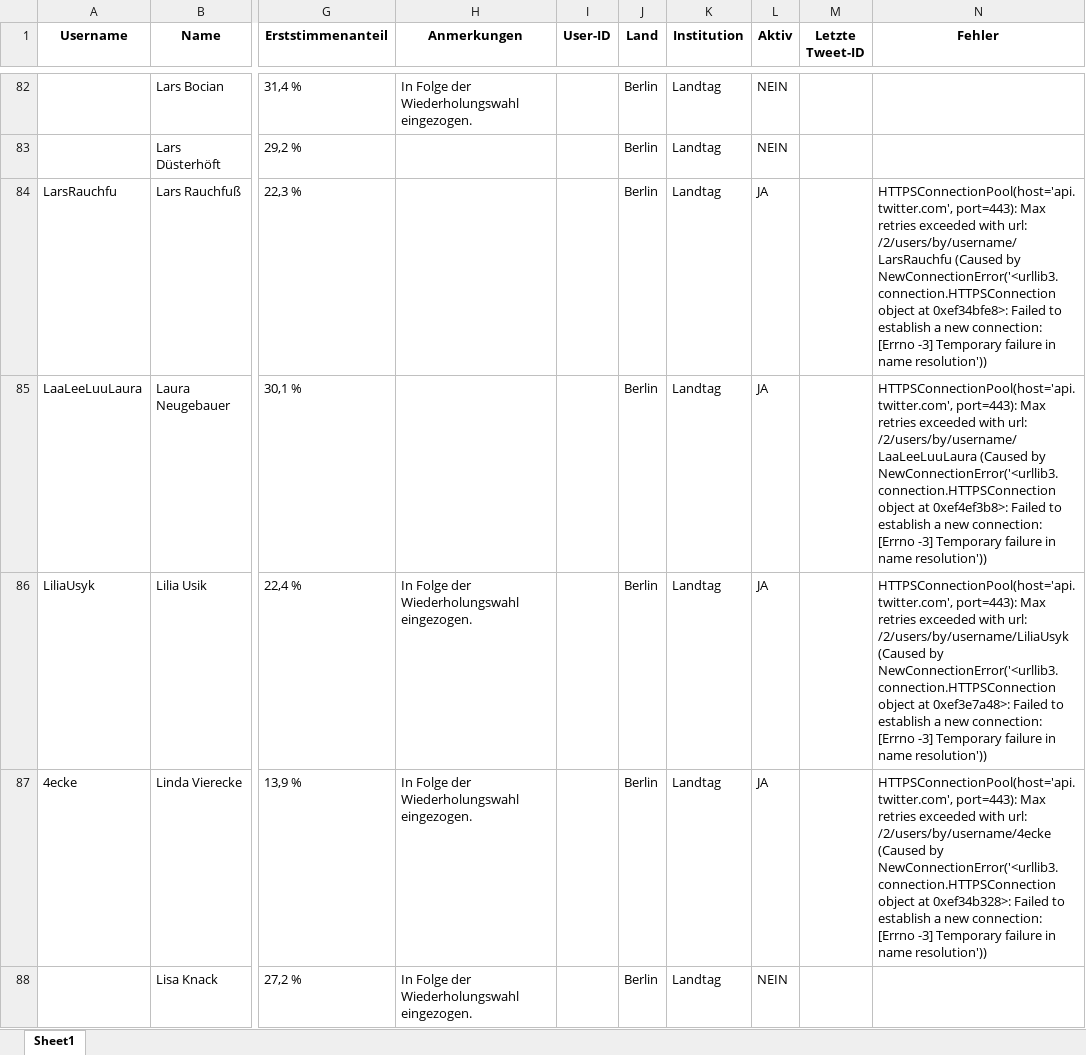
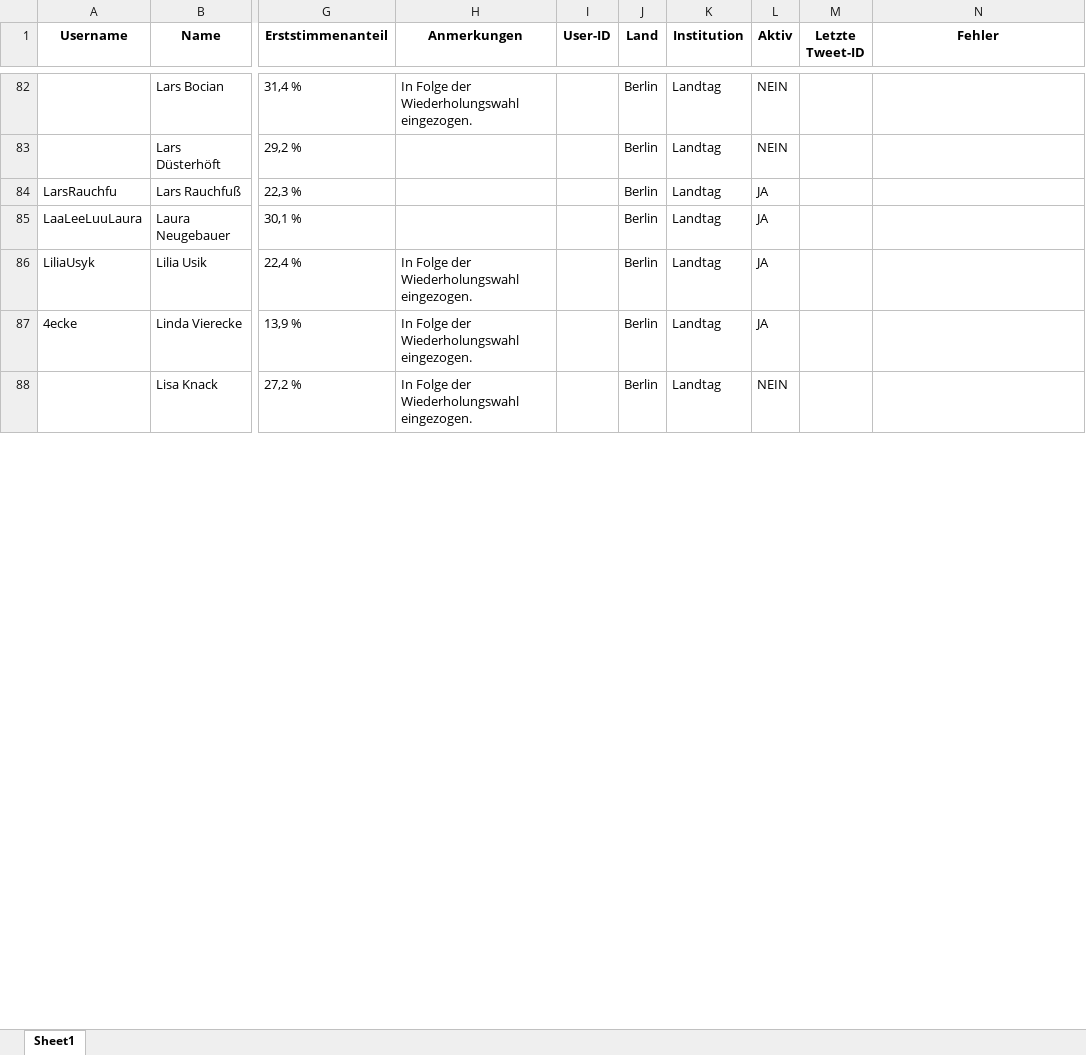
Before and after one commit to nsschw/German_Politics_Twitter, an Excel workbook: Data/Datasets/MdL_Berlin_Liste.xlsx, sheet Sheet1, drawn as a sheet; only a part is shown, gaps mark what is left out; values as stored, in another font and other column widths than the file's, no borders; the diff covers the shown part only; the diff names each change by its address in the sheet, - before the commit and + after, or states it on an @@ line.

```diff
--- a/Data/Datasets/MdL_Berlin_Liste.xlsx (sheet Sheet1)
+++ b/Data/Datasets/MdL_Berlin_Liste.xlsx (sheet Sheet1)
-N84 (Fehler): HTTPSConnectionPool(host='api.twitter.com', port=443): Max retries exceeded with url: /2/users/by/username/LarsRauchfu (Caused by NewConnectionError('<urllib3.connection.HTTPSConnection object at 0xef34bfe8>: Failed to establish a new connection: [Errno -3] Temporary failure in name resolution'))
+N84 (Fehler): (empty)
-N85 (Fehler): HTTPSConnectionPool(host='api.twitter.com', port=443): Max retries exceeded with url: /2/users/by/username/LaaLeeLuuLaura (Caused by NewConnectionError('<urllib3.connection.HTTPSConnection object at 0xef4ef3b8>: Failed to establish a new connection: [Errno -3] Temporary failure in name resolution'))
+N85 (Fehler): (empty)
-N86 (Fehler): HTTPSConnectionPool(host='api.twitter.com', port=443): Max retries exceeded with url: /2/users/by/username/LiliaUsyk (Caused by NewConnectionError('<urllib3.connection.HTTPSConnection object at 0xef3e7a48>: Failed to establish a new connection: [Errno -3] Temporary failure in name resolution'))
+N86 (Fehler): (empty)
-N87 (Fehler): HTTPSConnectionPool(host='api.twitter.com', port=443): Max retries exceeded with url: /2/users/by/username/4ecke (Caused by NewConnectionError('<urllib3.connection.HTTPSConnection object at 0xef34b328>: Failed to establish a new connection: [Errno -3] Temporary failure in name resolution'))
+N87 (Fehler): (empty)
```
Also changed, not shown: 80 edited cells elsewhere in this sheet.
